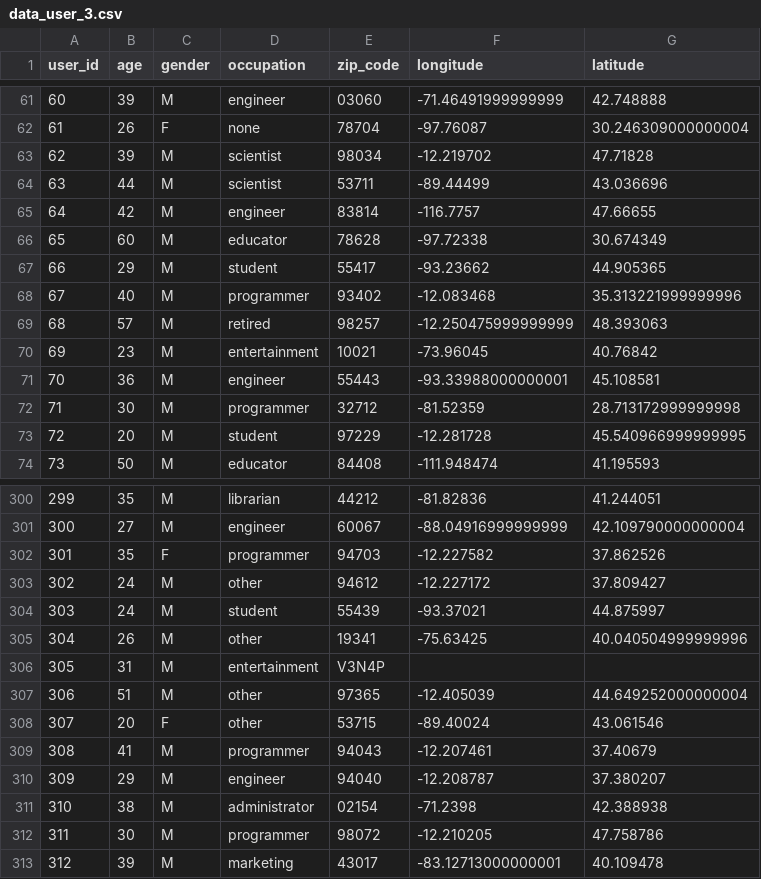
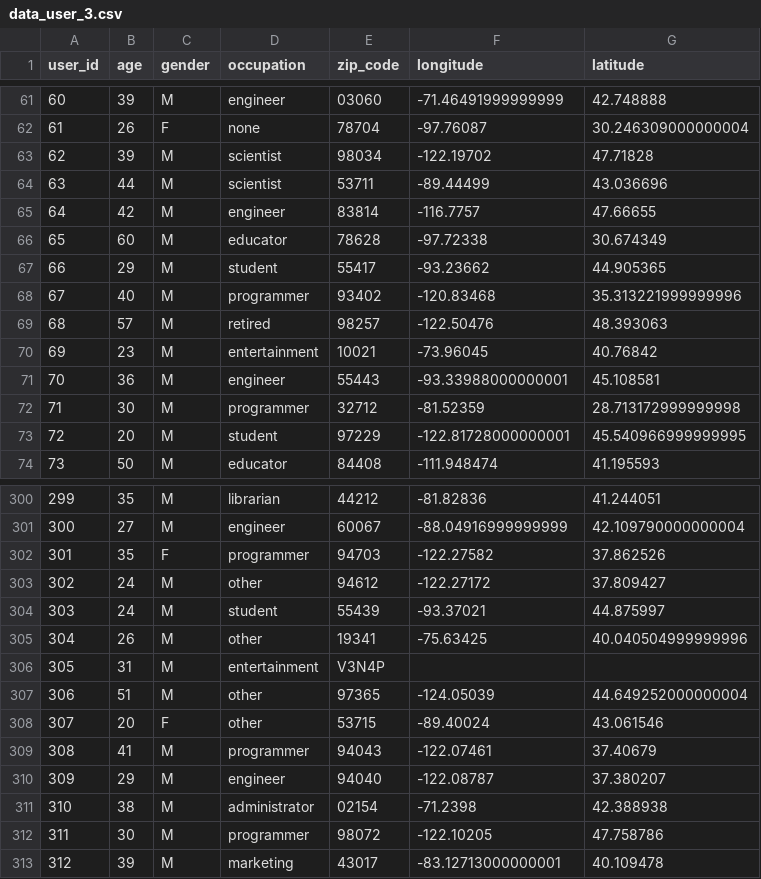
Before and after one commit to ADelau/ML3, a CSV file: Arnaud/data/data_user_3.csv, drawn as a sheet; only a part is shown, gaps mark what is left out; the diff covers the shown part only.

Commit message:
latitude/longitude

```diff
--- a/Arnaud/data/data_user_3.csv
+++ b/Arnaud/data/data_user_3.csv
@@ -62,3 +62,3 @@ user_id,age,gender,occupation,zip_code,longitude,latitude
 61,26,F,none,78704,-97.76087,30.246309000000004
-62,39,M,scientist,98034,-12.219702,47.71828
+62,39,M,scientist,98034,-122.19702,47.71828
 63,44,M,scientist,53711,-89.44499,43.036696
@@ -67,4 +67,4 @@ user_id,age,gender,occupation,zip_code,longitude,latitude
 66,29,M,student,55417,-93.23662,44.905365
-67,40,M,programmer,93402,-12.083468,35.313221999999996
-68,57,M,retired,98257,-12.250475999999999,48.393063
+67,40,M,programmer,93402,-120.83468,35.313221999999996
+68,57,M,retired,98257,-122.50476,48.393063
 69,23,M,entertainment,10021,-73.96045,40.76842
@@ -72,3 +72,3 @@ user_id,age,gender,occupation,zip_code,longitude,latitude
 71,30,M,programmer,32712,-81.52359,28.713172999999998
-72,20,M,student,97229,-12.281728,45.540966999999995
+72,20,M,student,97229,-122.81728000000001,45.540966999999995
 73,50,M,educator,84408,-111.948474,41.195593
@@ -301,4 +301,4 @@ user_id,age,gender,occupation,zip_code,longitude,latitude
 300,27,M,engineer,60067,-88.04916999999999,42.109790000000004
-301,35,F,programmer,94703,-12.227582,37.862526
-302,24,M,other,94612,-12.227172,37.809427
+301,35,F,programmer,94703,-122.27582,37.862526
+302,24,M,other,94612,-122.27172,37.809427
 303,24,M,student,55439,-93.37021,44.875997
@@ -306,8 +306,8 @@ user_id,age,gender,occupation,zip_code,longitude,latitude
 305,31,M,entertainment,V3N4P,,
-306,51,M,other,97365,-12.405039,44.649252000000004
+306,51,M,other,97365,-124.05039,44.649252000000004
 307,20,F,other,53715,-89.40024,43.061546
-308,41,M,programmer,94043,-12.207461,37.40679
-309,29,M,engineer,94040,-12.208787,37.380207
+308,41,M,programmer,94043,-122.07461,37.40679
+309,29,M,engineer,94040,-122.08787,37.380207
 310,38,M,administrator,02154,-71.2398,42.388938
-311,30,M,programmer,98072,-12.210205,47.758786
+311,30,M,programmer,98072,-122.10205,47.758786
 312,39,M,marketing,43017,-83.12713000000001,40.109478
```
Also changed, not shown: 93 edited cells elsewhere in this file, Arnaud/data/data_user_2.csv, 2 other files.
